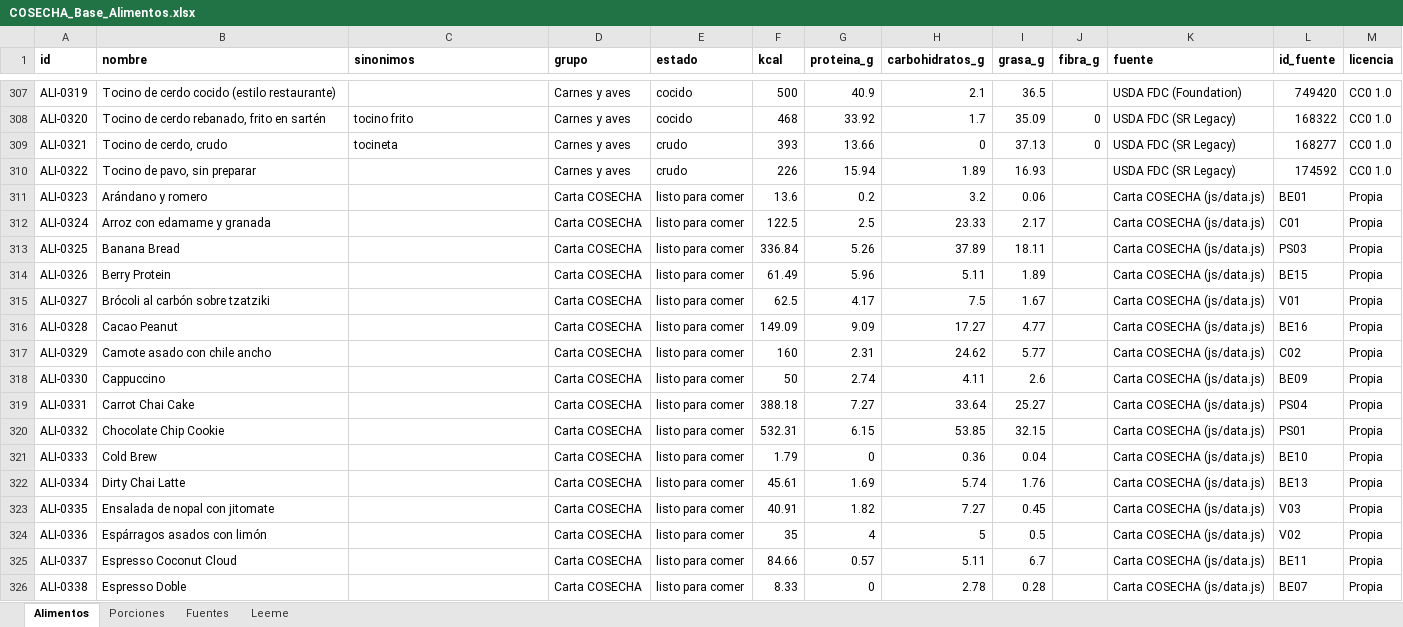
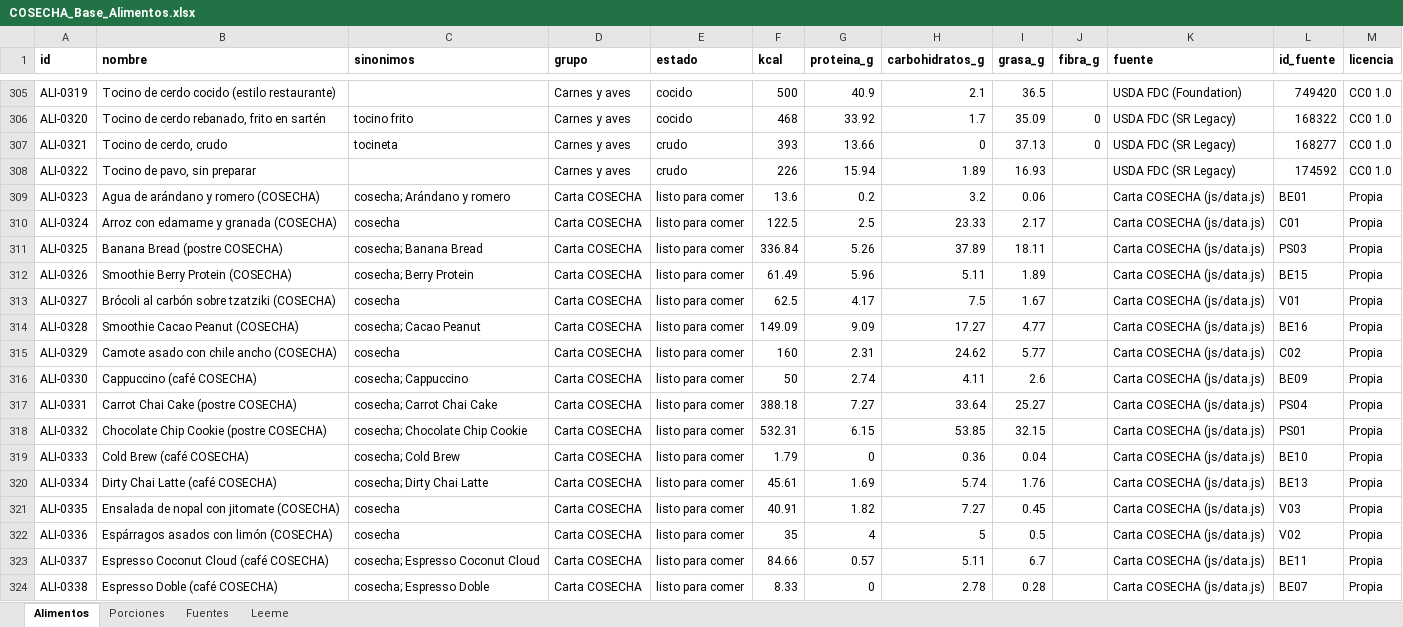
Before and after one commit to robertoer215/cosecha-app-v4, an Excel workbook: data/COSECHA_Base_Alimentos.xlsx, sheet Alimentos, drawn as a sheet; only a part is shown, gaps mark what is left out; values as stored, in another font and other column widths than the file's, no borders; addresses are those after the commit; the diff covers the shown part only; the diff names each change by its address in the sheet, - before the commit and + after, or states it on an @@ line.

```diff
--- a/data/COSECHA_Base_Alimentos.xlsx (sheet Alimentos)
+++ b/data/COSECHA_Base_Alimentos.xlsx (sheet Alimentos)
-B309 (nombre): Arándano y romero
+B309 (nombre): Agua de arándano y romero (COSECHA)
-C309 (sinonimos): (empty)
+C309 (sinonimos): cosecha; Arándano y romero
-B310 (nombre): Arroz con edamame y granada
+B310 (nombre): Arroz con edamame y granada (COSECHA)
-C310 (sinonimos): (empty)
+C310 (sinonimos): cosecha
-B311 (nombre): Banana Bread
+B311 (nombre): Banana Bread (postre COSECHA)
-C311 (sinonimos): (empty)
+C311 (sinonimos): cosecha; Banana Bread
-B312 (nombre): Berry Protein
+B312 (nombre): Smoothie Berry Protein (COSECHA)
-C312 (sinonimos): (empty)
+C312 (sinonimos): cosecha; Berry Protein
-B313 (nombre): Brócoli al carbón sobre tzatziki
+B313 (nombre): Brócoli al carbón sobre tzatziki (COSECHA)
-C313 (sinonimos): (empty)
+C313 (sinonimos): cosecha
-B314 (nombre): Cacao Peanut
+B314 (nombre): Smoothie Cacao Peanut (COSECHA)
-C314 (sinonimos): (empty)
+C314 (sinonimos): cosecha; Cacao Peanut
-B315 (nombre): Camote asado con chile ancho
+B315 (nombre): Camote asado con chile ancho (COSECHA)
-C315 (sinonimos): (empty)
+C315 (sinonimos): cosecha
-B316 (nombre): Cappuccino
+B316 (nombre): Cappuccino (café COSECHA)
-C316 (sinonimos): (empty)
+C316 (sinonimos): cosecha; Cappuccino
-B317 (nombre): Carrot Chai Cake
+B317 (nombre): Carrot Chai Cake (postre COSECHA)
-C317 (sinonimos): (empty)
+C317 (sinonimos): cosecha; Carrot Chai Cake
-B318 (nombre): Chocolate Chip Cookie
+B318 (nombre): Chocolate Chip Cookie (postre COSECHA)
-C318 (sinonimos): (empty)
+C318 (sinonimos): cosecha; Chocolate Chip Cookie
-B319 (nombre): Cold Brew
+B319 (nombre): Cold Brew (café COSECHA)
-C319 (sinonimos): (empty)
+C319 (sinonimos): cosecha; Cold Brew
-B320 (nombre): Dirty Chai Latte
+B320 (nombre): Dirty Chai Latte (café COSECHA)
-C320 (sinonimos): (empty)
+C320 (sinonimos): cosecha; Dirty Chai Latte
-B321 (nombre): Ensalada de nopal con jitomate
+B321 (nombre): Ensalada de nopal con jitomate (COSECHA)
-C321:C322 (sinonimos): (empty)
+C321:C322 (sinonimos): cosecha
-B322 (nombre): Espárragos asados con limón
+B322 (nombre): Espárragos asados con limón (COSECHA)
-B323 (nombre): Espresso Coconut Cloud
+B323 (nombre): Espresso Coconut Cloud (café COSECHA)
-C323 (sinonimos): (empty)
+C323 (sinonimos): cosecha; Espresso Coconut Cloud
-B324 (nombre): Espresso Doble
+B324 (nombre): Espresso Doble (café COSECHA)
-C324 (sinonimos): (empty)
+C324 (sinonimos): cosecha; Espresso Doble
```
Also changed, not shown: 2 removed rows and 43 edited cells elsewhere in this sheet, sheet Porciones, sheet Leeme, 11 other files.
